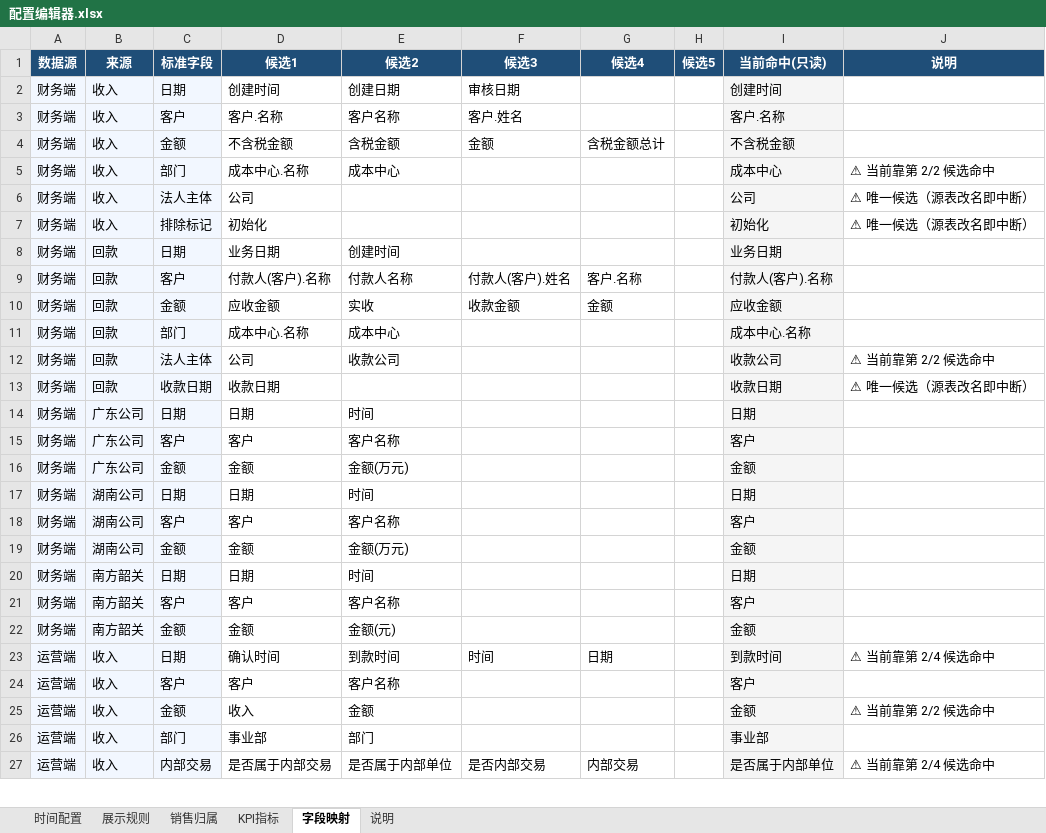
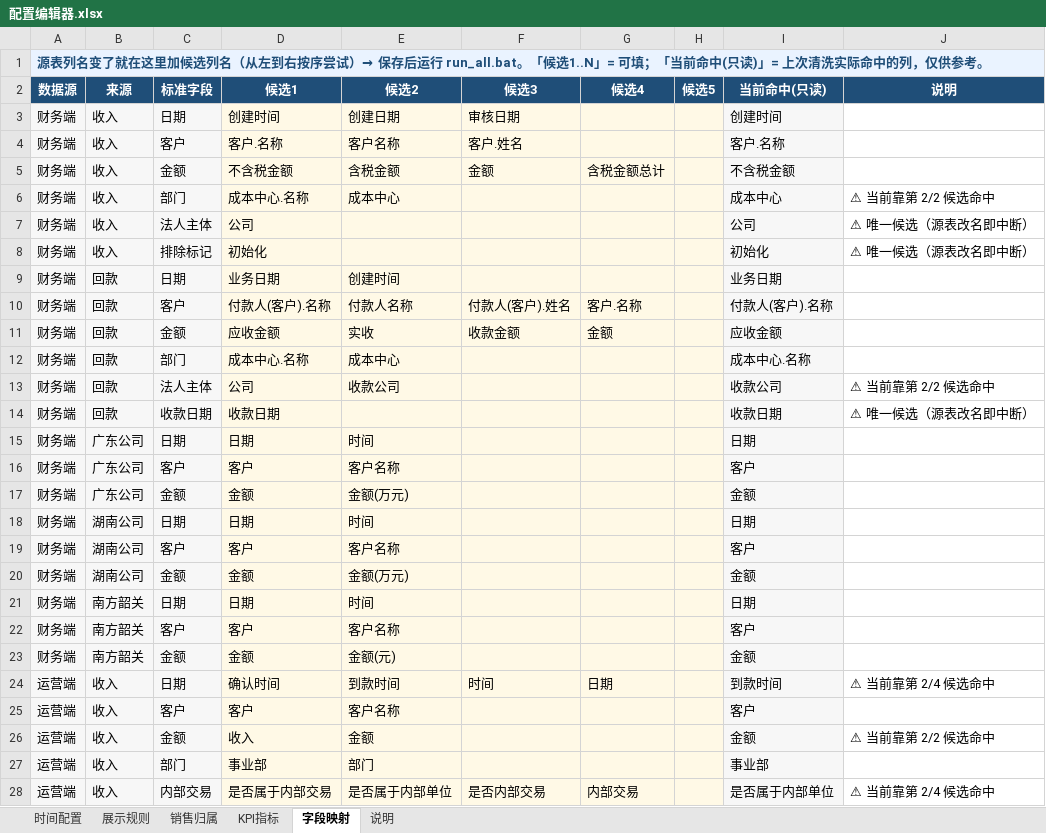
Before and after one commit to naohua168/Visual-Dashboard-System, an Excel workbook: config/配置编辑器.xlsx, sheet 字段映射, drawn as a sheet; only a part is shown; values as stored, in another font and other column widths than the file's, no borders; addresses are those after the commit; the diff covers the shown part only; the diff names each change by its address in the sheet, - before the commit and + after, or states it on an @@ line.

```diff
--- a/config/配置编辑器.xlsx (sheet 字段映射)
+++ b/config/配置编辑器.xlsx (sheet 字段映射)
+row 1: 源表列名变了就在这里加候选列名（从左到右按序尝试）→ 保存后运行 run_all.bat。「候选1..N」= 可填；「当前命中(只读)」= 上次清洗实际命中的列，仅供参考。
-D3:H28 fill: none
+D3:H28 fill: #FFF9E6
```
Also changed, not shown: cell formats elsewhere in this sheet, sheet 销售归属, sheet 说明, sheet 时间配置, sheet KPI指标, sheet 展示规则, 10 other files.
